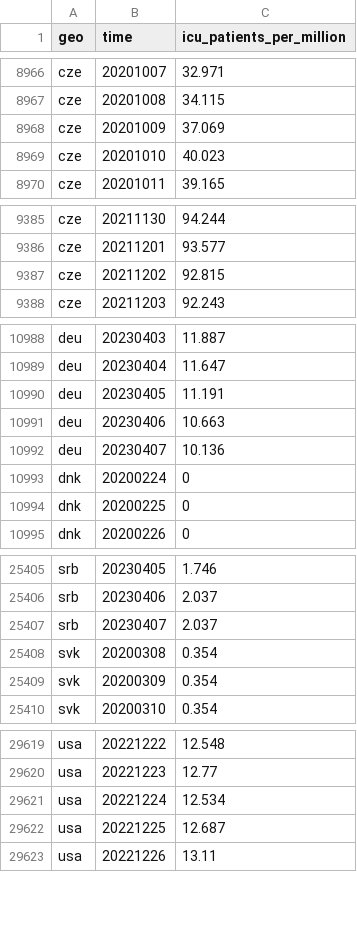
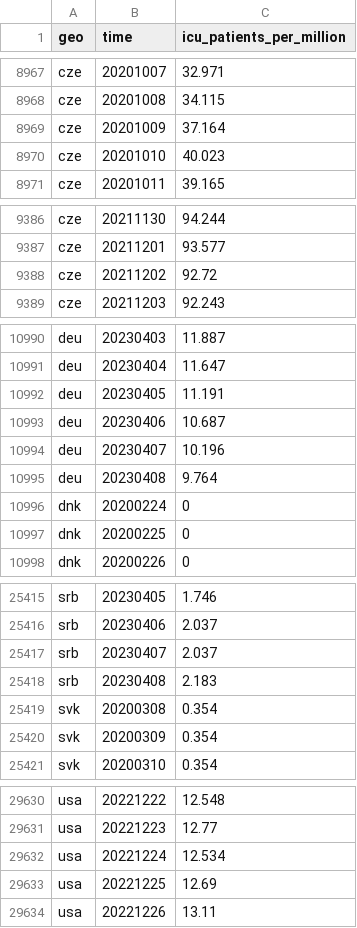
Before and after one commit to open-numbers/ddf--open_numbers--owid_covid_19, a CSV file: ddf--datapoints--icu_patients_per_million--by--geo--time.csv, drawn as a sheet; only a part is shown, gaps mark what is left out; the diff covers the shown part only.

```diff
--- a/ddf--datapoints--icu_patients_per_million--by--geo--time.csv
+++ b/ddf--datapoints--icu_patients_per_million--by--geo--time.csv
@@ -8967,3 +8968,3 @@ cze,20201007,32.971
 cze,20201008,34.115
-cze,20201009,37.069
+cze,20201009,37.164
 cze,20201010,40.023
@@ -9386,3 +9387,3 @@ cze,20211130,94.244
 cze,20211201,93.577
-cze,20211202,92.815
+cze,20211202,92.72
 cze,20211203,92.243
@@ -10990,4 +10992,5 @@ deu,20230404,11.647
 deu,20230405,11.191
-deu,20230406,10.663
-deu,20230407,10.136
+deu,20230406,10.687
+deu,20230407,10.196
+deu,20230408,9.764
 dnk,20200224,0
@@ -25407,2 +25417,3 @@ srb,20230406,2.037
 srb,20230407,2.037
+srb,20230408,2.183
 svk,20200308,0.354
@@ -29621,3 +29632,3 @@ usa,20221223,12.77
 usa,20221224,12.534
-usa,20221225,12.687
+usa,20221225,12.69
 usa,20221226,13.11
```
Also changed, not shown: 11 added rows and 8 edited cells elsewhere in this file, ddf--datapoints--icu_patients--by--geo--time.csv, ddf--datapoints--icu_patients_per_million_smoothed--by--geo--time.csv, 26 other files.
